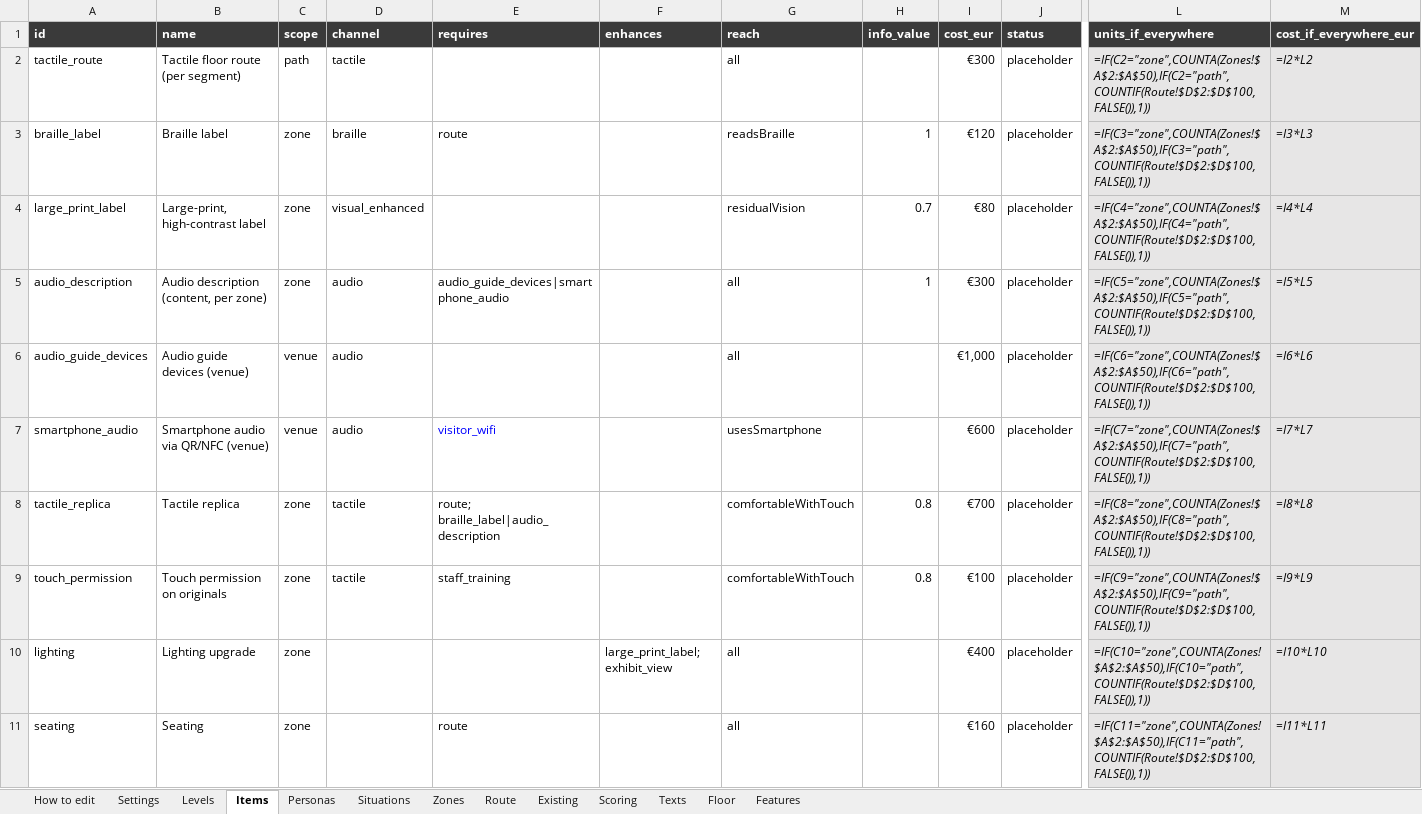
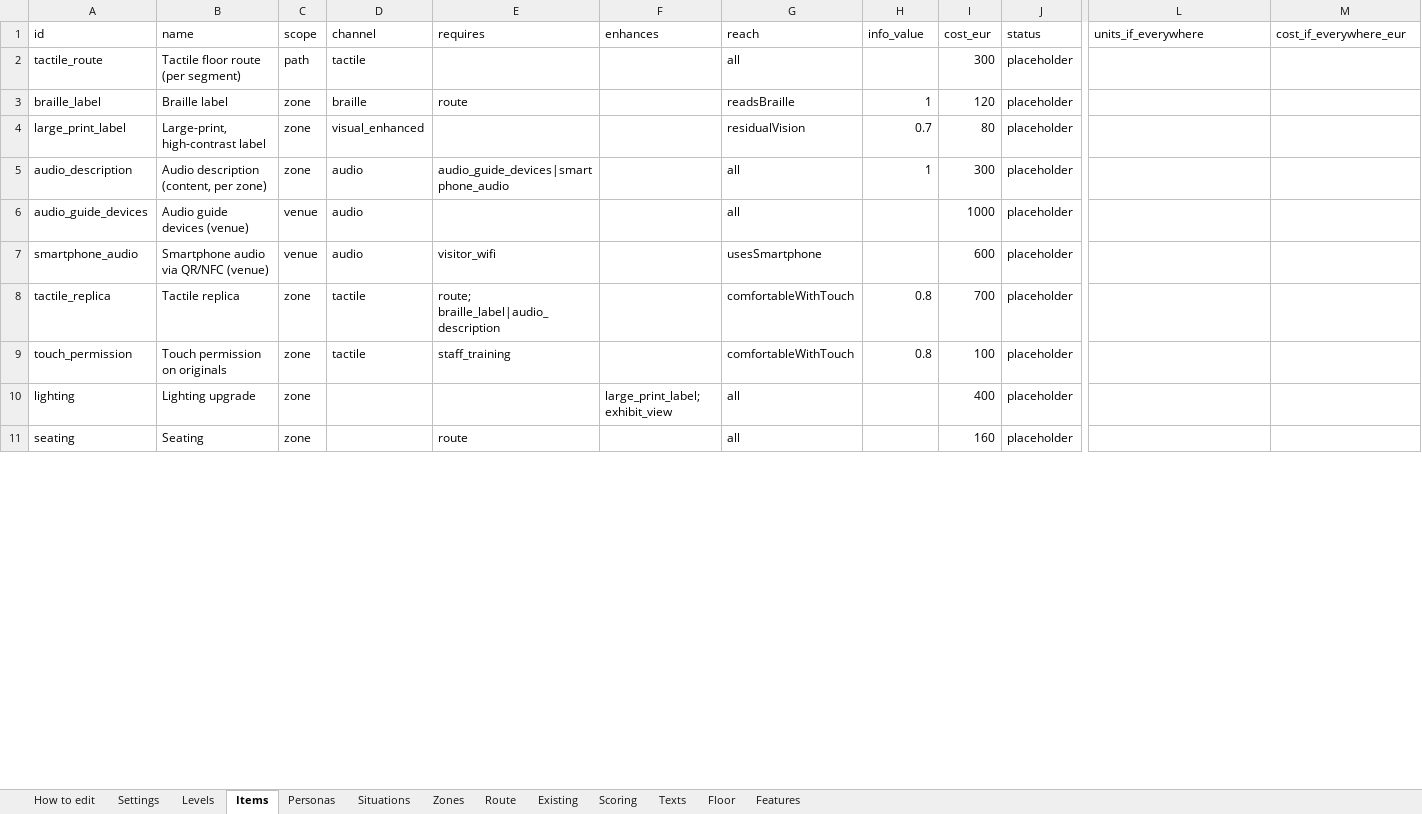
Before and after one commit to valentinasm15/museum-builder, an Excel workbook: src/data/museum-builder-data.xlsx, sheet Items, drawn as a sheet; only a part is shown, gaps mark what is left out; values as stored, in another font and other column widths than the file's, no borders; formulas without a stored value are shown as written; the diff covers the shown part only; the diff names each change by its address in the sheet, - before the commit and + after, or states it on an @@ line.

```diff
--- a/src/data/museum-builder-data.xlsx (sheet Items)
+++ b/src/data/museum-builder-data.xlsx (sheet Items)
@@ A1:M1 fill: #3A3A3A → none, bold: on → off, text colour: #FFFFFF → black @@
-I2 (cost_eur): €300
+I2 (cost_eur): 300
-L2 (units_if_everywhere): =IF(C2="zone",COUNTA(Zones!$A$2:$A$50),IF(C2="path",COUNTIF(Route!$D$2:$D$100,FALSE()),1))
+L2 (units_if_everywhere): (empty)
-L2:M11 fill: #E7E6E6
+L2:M11 fill: none
-M2 (cost_if_everywhere_eur): =I2*L2
+M2 (cost_if_everywhere_eur): (empty)
-I3 (cost_eur): €120
+I3 (cost_eur): 120
-L3 (units_if_everywhere): =IF(C3="zone",COUNTA(Zones!$A$2:$A$50),IF(C3="path",COUNTIF(Route!$D$2:$D$100,FALSE()),1))
+L3 (units_if_everywhere): (empty)
-M3 (cost_if_everywhere_eur): =I3*L3
+M3 (cost_if_everywhere_eur): (empty)
-I4 (cost_eur): €80
+I4 (cost_eur): 80
-L4 (units_if_everywhere): =IF(C4="zone",COUNTA(Zones!$A$2:$A$50),IF(C4="path",COUNTIF(Route!$D$2:$D$100,FALSE()),1))
+L4 (units_if_everywhere): (empty)
-M4 (cost_if_everywhere_eur): =I4*L4
+M4 (cost_if_everywhere_eur): (empty)
-I5 (cost_eur): €300
+I5 (cost_eur): 300
-L5 (units_if_everywhere): =IF(C5="zone",COUNTA(Zones!$A$2:$A$50),IF(C5="path",COUNTIF(Route!$D$2:$D$100,FALSE()),1))
+L5 (units_if_everywhere): (empty)
-M5 (cost_if_everywhere_eur): =I5*L5
+M5 (cost_if_everywhere_eur): (empty)
-I6 (cost_eur): €1,000
+I6 (cost_eur): 1000
-L6 (units_if_everywhere): =IF(C6="zone",COUNTA(Zones!$A$2:$A$50),IF(C6="path",COUNTIF(Route!$D$2:$D$100,FALSE()),1))
+L6 (units_if_everywhere): (empty)
-M6 (cost_if_everywhere_eur): =I6*L6
+M6 (cost_if_everywhere_eur): (empty)
-E7 text colour: #0000FF
+E7 text colour: black
-I7 (cost_eur): €600
+I7 (cost_eur): 600
-L7 (units_if_everywhere): =IF(C7="zone",COUNTA(Zones!$A$2:$A$50),IF(C7="path",COUNTIF(Route!$D$2:$D$100,FALSE()),1))
+L7 (units_if_everywhere): (empty)
-M7 (cost_if_everywhere_eur): =I7*L7
+M7 (cost_if_everywhere_eur): (empty)
-I8 (cost_eur): €700
+I8 (cost_eur): 700
-L8 (units_if_everywhere): =IF(C8="zone",COUNTA(Zones!$A$2:$A$50),IF(C8="path",COUNTIF(Route!$D$2:$D$100,FALSE()),1))
+L8 (units_if_everywhere): (empty)
-M8 (cost_if_everywhere_eur): =I8*L8
+M8 (cost_if_everywhere_eur): (empty)
-I9 (cost_eur): €100
+I9 (cost_eur): 100
-L9 (units_if_everywhere): =IF(C9="zone",COUNTA(Zones!$A$2:$A$50),IF(C9="path",COUNTIF(Route!$D$2:$D$100,FALSE()),1))
+L9 (units_if_everywhere): (empty)
-M9 (cost_if_everywhere_eur): =I9*L9
+M9 (cost_if_everywhere_eur): (empty)
-I10 (cost_eur): €400
+I10 (cost_eur): 400
-L10 (units_if_everywhere): =IF(C10="zone",COUNTA(Zones!$A$2:$A$50),IF(C10="path",COUNTIF(Route!$D$2:$D$100,FALSE()),1))
+L10 (units_if_everywhere): (empty)
-M10 (cost_if_everywhere_eur): =I10*L10
+M10 (cost_if_everywhere_eur): (empty)
-I11 (cost_eur): €160
+I11 (cost_eur): 160
-L11 (units_if_everywhere): =IF(C11="zone",COUNTA(Zones!$A$2:$A$50),IF(C11="path",COUNTIF(Route!$D$2:$D$100,FALSE()),1))
+L11 (units_if_everywhere): (empty)
-M11 (cost_if_everywhere_eur): =I11*L11
+M11 (cost_if_everywhere_eur): (empty)
```
Also changed, not shown: 39 edited cells and cell formats elsewhere in this sheet, sheet Personas, sheet Texts, sheet Zones, sheet Route, sheet Situations, sheet Settings, 4 more sheets, 4 other files.
